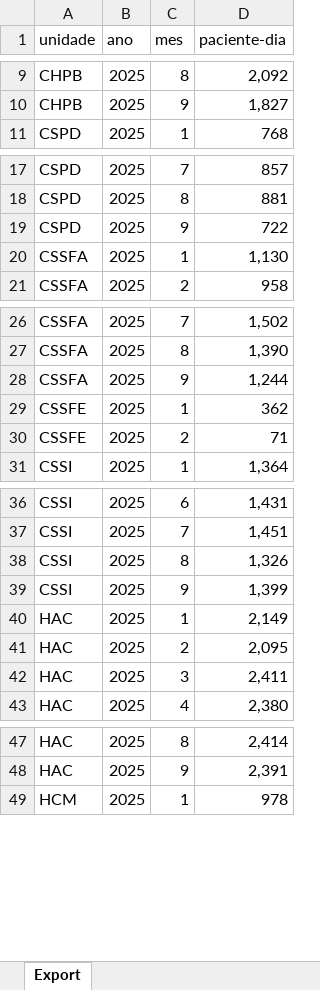
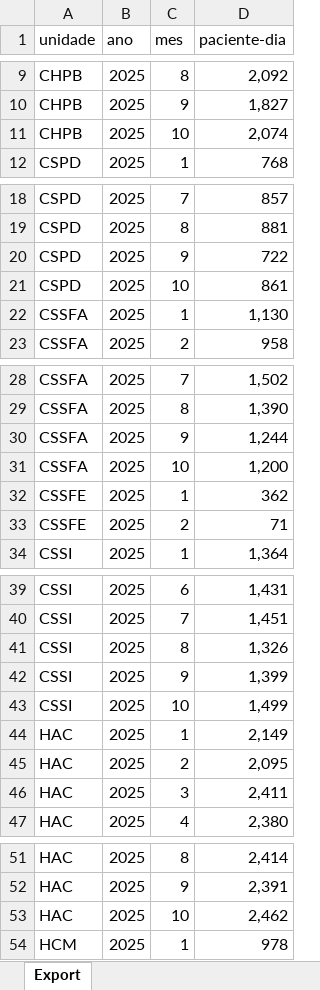
Before and after one commit to transparencia-mg/paciente-dia, an Excel workbook: upload/paciente-dia-2025.xlsx, sheet Export, drawn as a sheet; only a part is shown, gaps mark what is left out; values as stored, in another font and other column widths than the file's, no borders; the diff covers the shown part only; the diff names each change by its address in the sheet, - before the commit and + after, or states it on an @@ line.

Commit message:
Carregando dados de out/2025

```diff
--- a/upload/paciente-dia-2025.xlsx (sheet Export)
+++ b/upload/paciente-dia-2025.xlsx (sheet Export)
+row 11: CHPB | 2025 | 10 | 2,074
+row 21: CSPD | 2025 | 10 | 861
+row 31: CSSFA | 2025 | 10 | 1,200
+row 43: CSSI | 2025 | 10 | 1,499
+row 53: HAC | 2025 | 10 | 2,462
```
Also changed, not shown: 11 added rows elsewhere in this sheet.
